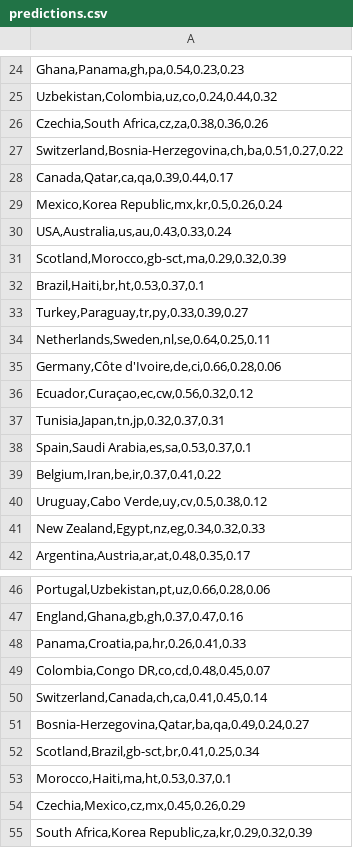
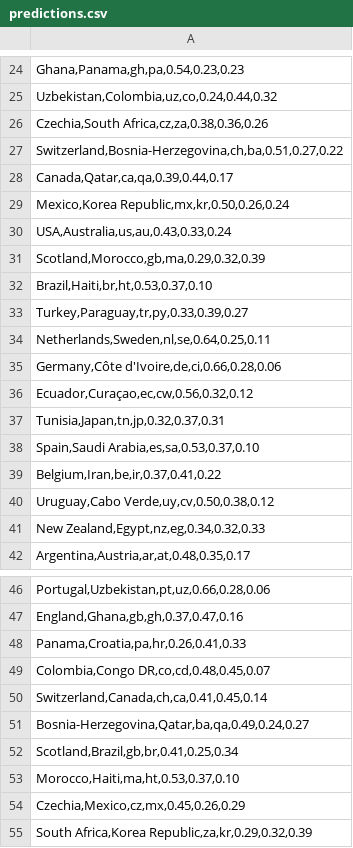
Before and after one commit to SamilSen/matchaipro, a CSV file: predictions.csv, drawn as a sheet; only a part is shown, gaps mark what is left out; the diff covers the shown part only.

```diff
--- a/predictions.csv
+++ b/predictions.csv
@@ -28,6 +28,6 @@
 "Canada,Qatar,ca,qa,0.39,0.44,0.17"
-"Mexico,Korea Republic,mx,kr,0.5,0.26,0.24"
+"Mexico,Korea Republic,mx,kr,0.50,0.26,0.24"
 "USA,Australia,us,au,0.43,0.33,0.24"
-"Scotland,Morocco,gb-sct,ma,0.29,0.32,0.39"
-"Brazil,Haiti,br,ht,0.53,0.37,0.1"
+"Scotland,Morocco,gb,ma,0.29,0.32,0.39"
+"Brazil,Haiti,br,ht,0.53,0.37,0.10"
 "Turkey,Paraguay,tr,py,0.33,0.39,0.27"
@@ -37,5 +37,5 @@
 "Tunisia,Japan,tn,jp,0.32,0.37,0.31"
-"Spain,Saudi Arabia,es,sa,0.53,0.37,0.1"
+"Spain,Saudi Arabia,es,sa,0.53,0.37,0.10"
 "Belgium,Iran,be,ir,0.37,0.41,0.22"
-"Uruguay,Cabo Verde,uy,cv,0.5,0.38,0.12"
+"Uruguay,Cabo Verde,uy,cv,0.50,0.38,0.12"
 "New Zealand,Egypt,nz,eg,0.34,0.32,0.33"
@@ -51,4 +51,4 @@
 "Bosnia-Herzegovina,Qatar,ba,qa,0.49,0.24,0.27"
-"Scotland,Brazil,gb-sct,br,0.41,0.25,0.34"
-"Morocco,Haiti,ma,ht,0.53,0.37,0.1"
+"Scotland,Brazil,gb,br,0.41,0.25,0.34"
+"Morocco,Haiti,ma,ht,0.53,0.37,0.10"
 "Czechia,Mexico,cz,mx,0.45,0.26,0.29"
```
Also changed, not shown: 13 edited cells elsewhere in this file.
